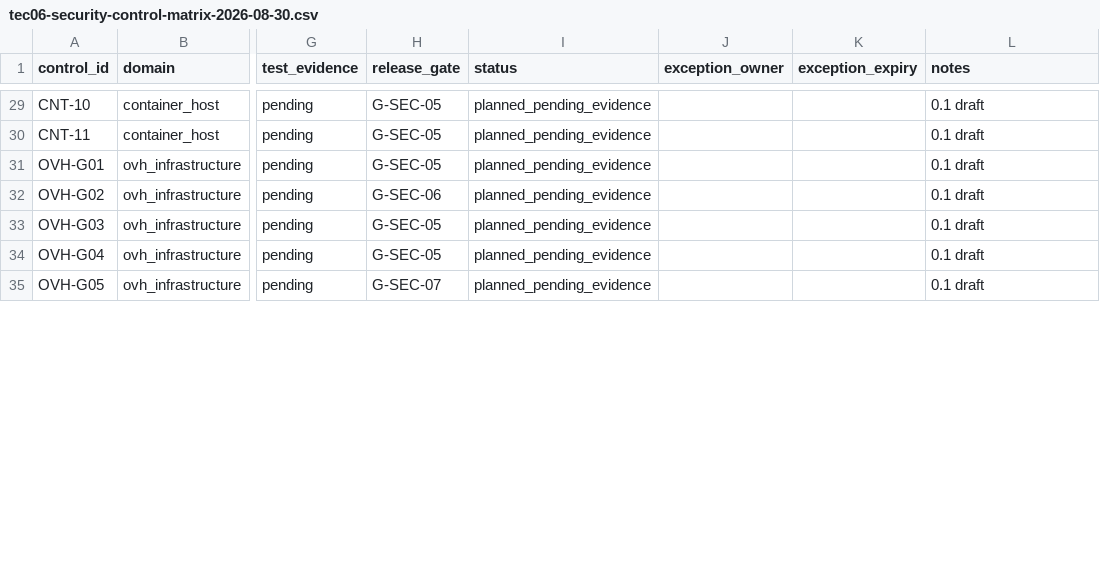
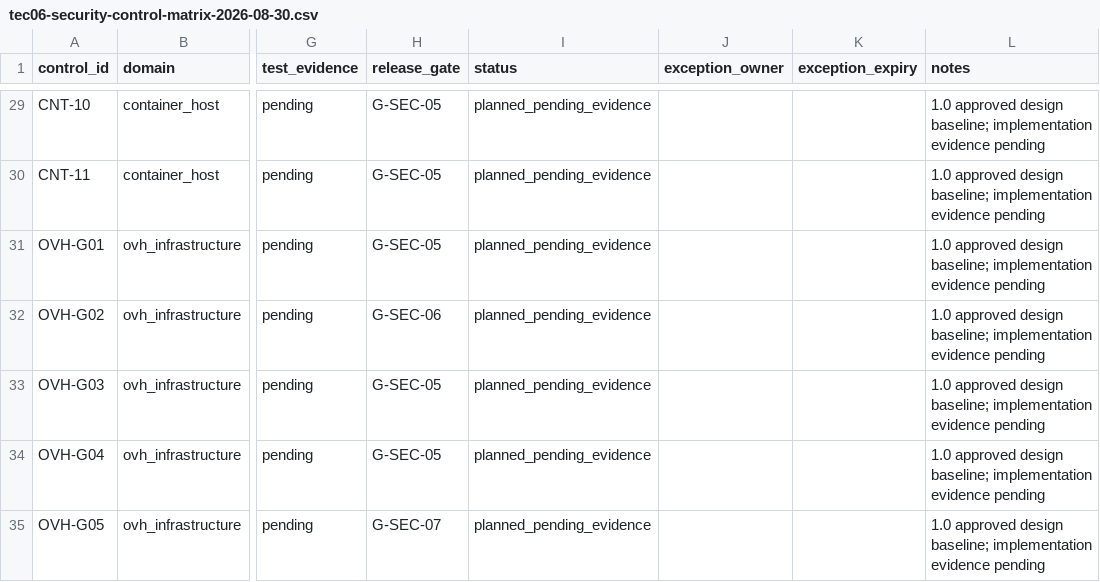
Before and after one commit to kommalyskb/laos-business-pulse, a CSV file: public/templates/tec06-security-control-matrix-2026-08-30.csv, drawn as a sheet; only a part is shown, gaps mark what is left out; the diff covers the shown part only; the diff names each change by its address in the sheet, - before the commit and + after, or states it on an @@ line.

Commit message:
Approve TEC-06 security infrastructure baseline

```diff
--- a/public/templates/tec06-security-control-matrix-2026-08-30.csv
+++ b/public/templates/tec06-security-control-matrix-2026-08-30.csv
-L29:L35 (notes): 0.1 draft
+L29:L35 (notes): 1.0 approved design baseline; implementation evidence pending
```
Also changed, not shown: 56 edited cells elsewhere in this file, public/templates/tec06-retention-register-2026-08-30.csv, 4 other files.
